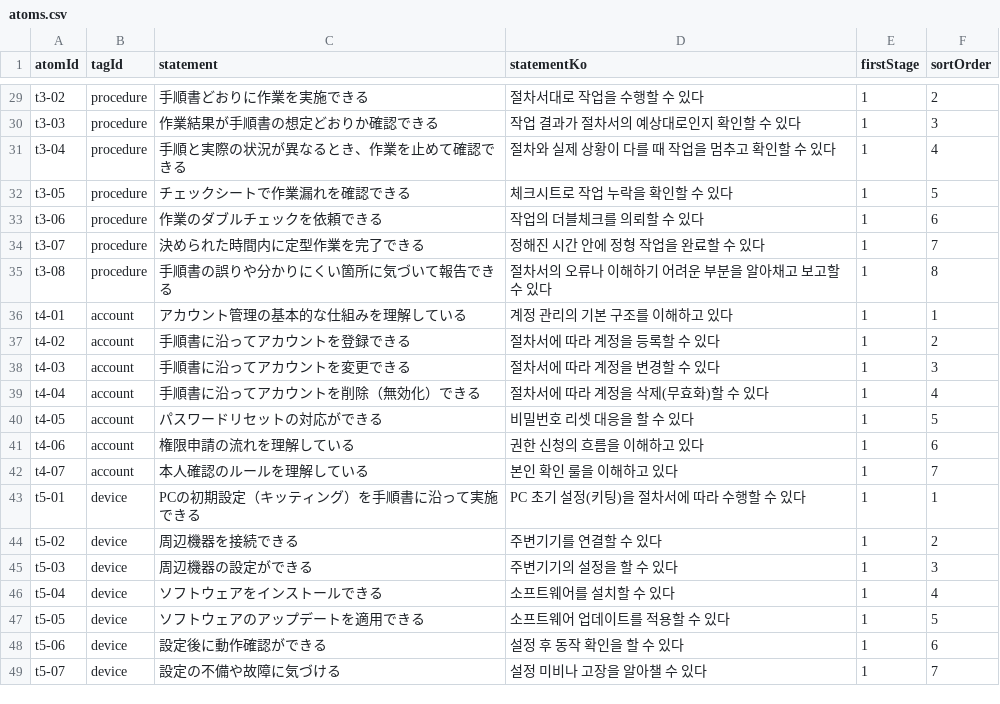
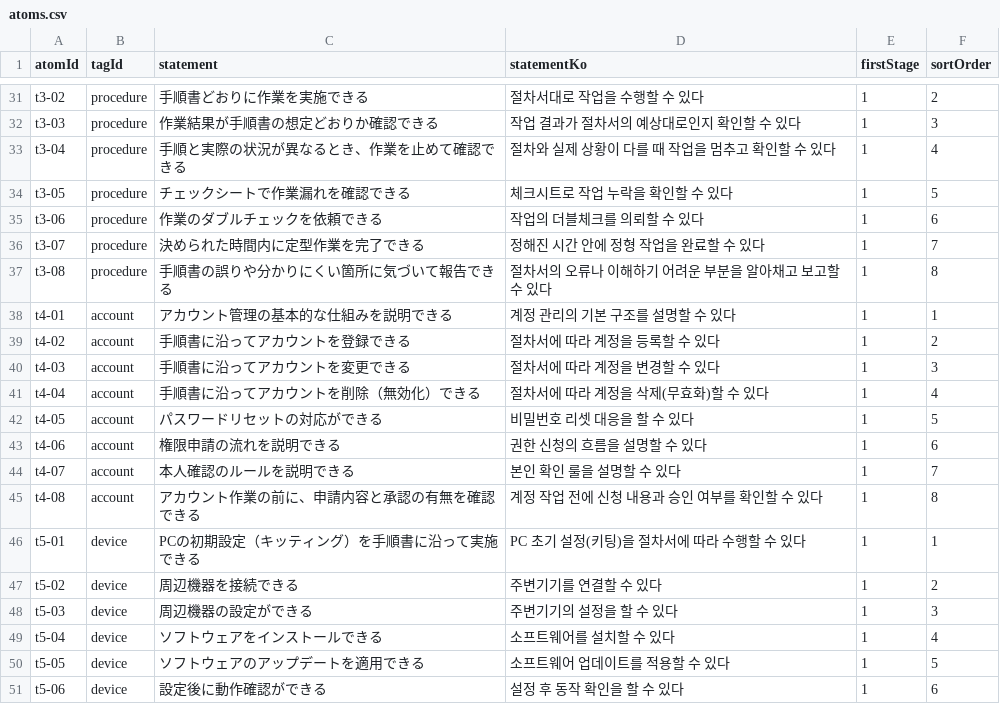
Before and after one commit to pletech/career-v2, a CSV file: public/data/atoms.csv, drawn as a sheet; only a part is shown, gaps mark what is left out; the shorter side is filled out with more unchanged rows; the diff covers the shown part only.

```diff
--- a/public/data/atoms.csv
+++ b/public/data/atoms.csv
@@ -35,3 +37,3 @@ t3-07,procedure,決められた時間内に定型作業を完了できる,정해
 t3-08,procedure,手順書の誤りや分かりにくい箇所に気づいて報告できる,절차서의 오류나 이해하기 어려운 부분을 알아채고 보고할 수 있다,1,8
-t4-01,account,アカウント管理の基本的な仕組みを理解している,계정 관리의 기본 구조를 이해하고 있다,1,1
+t4-01,account,アカウント管理の基本的な仕組みを説明できる,계정 관리의 기본 구조를 설명할 수 있다,1,1
 t4-02,account,手順書に沿ってアカウントを登録できる,절차서에 따라 계정을 등록할 수 있다,1,2
@@ -40,4 +42,5 @@ t4-04,account,手順書に沿ってアカウントを削除（無効化）でき
 t4-05,account,パスワードリセットの対応ができる,비밀번호 리셋 대응을 할 수 있다,1,5
-t4-06,account,権限申請の流れを理解している,권한 신청의 흐름을 이해하고 있다,1,6
-t4-07,account,本人確認のルールを理解している,본인 확인 룰을 이해하고 있다,1,7
+t4-06,account,権限申請の流れを説明できる,권한 신청의 흐름을 설명할 수 있다,1,6
+t4-07,account,本人確認のルールを説明できる,본인 확인 룰을 설명할 수 있다,1,7
+t4-08,account,アカウント作業の前に、申請内容と承認の有無を確認できる,계정 작업 전에 신청 내용과 승인 여부를 확인할 수 있다,1,8
 t5-01,device,PCの初期設定（キッティング）を手順書に沿って実施できる,PC 초기 설정(키팅)을 절차서에 따라 수행할 수 있다,1,1
```
Also changed, not shown: 7 added rows and 40 edited cells elsewhere in this file.
